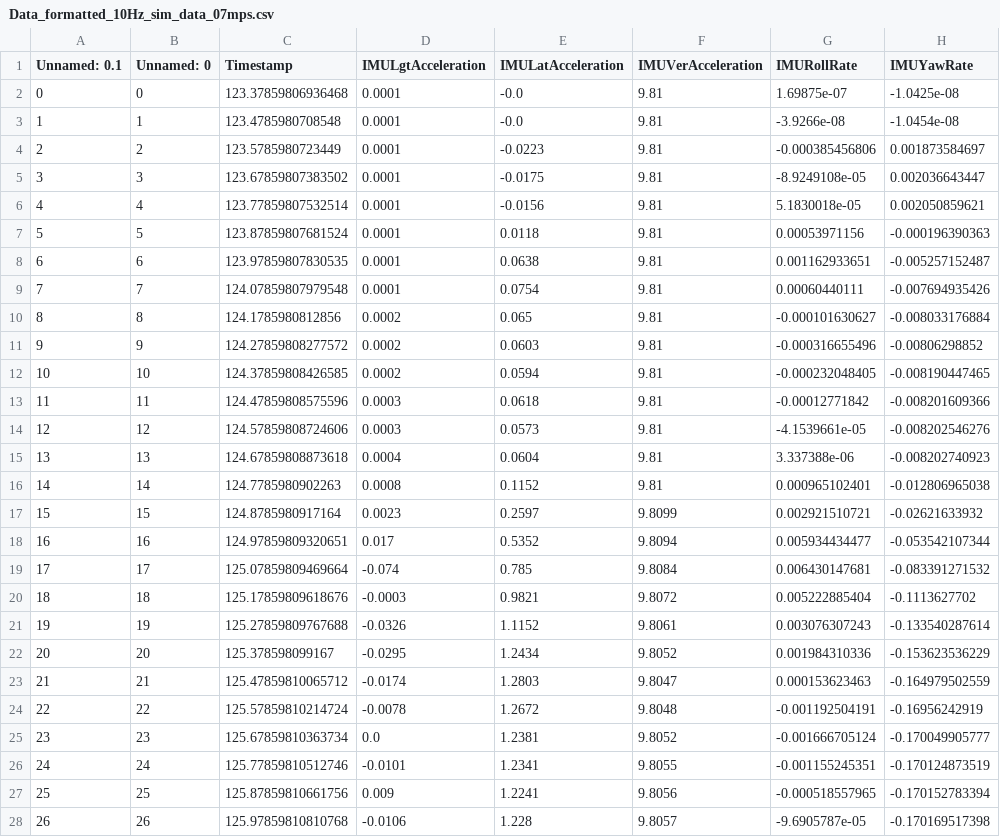
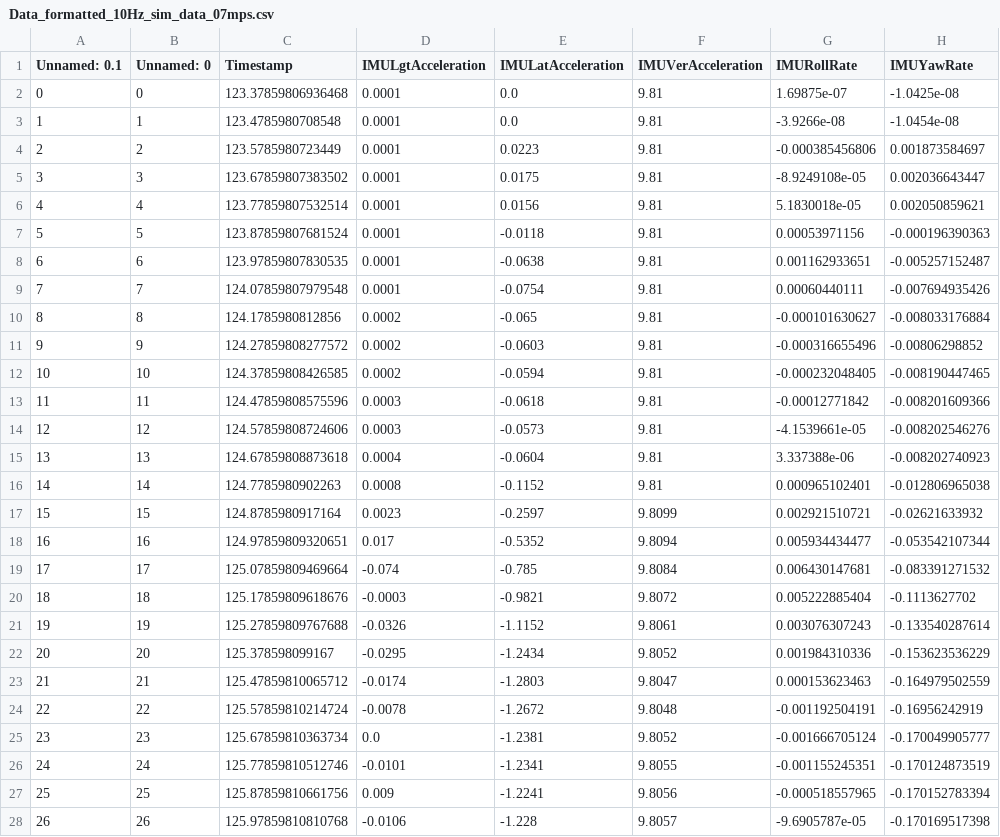
Before and after one commit to Marble879/SFC_scripts, a CSV file: LaneChange_Scripts/data/2022-09-21_LaneChanges/Simulated_LCs/Simulated_Valid/Data_formatted_10Hz_sim_data_07mps.csv, drawn as a sheet; only a part is shown; the diff covers the shown part only; the diff names each change by its address in the sheet, - before the commit and + after, or states it on an @@ line.

Commit message:
fix accel sensor for simulated data
Co-authored-by: Marble879 <younisakel879@gmail.com>

```diff
--- a/LaneChange_Scripts/data/2022-09-21_LaneChanges/Simulated_LCs/Simulated_Valid/Data_formatted_10Hz_sim_data_07mps.csv
+++ b/LaneChange_Scripts/data/2022-09-21_LaneChanges/Simulated_LCs/Simulated_Valid/Data_formatted_10Hz_sim_data_07mps.csv
-E2:E3 (IMULatAcceleration): -0.0
+E2:E3 (IMULatAcceleration): 0.0
-E4 (IMULatAcceleration): -0.0223
+E4 (IMULatAcceleration): 0.0223
-E5 (IMULatAcceleration): -0.0175
+E5 (IMULatAcceleration): 0.0175
-E6 (IMULatAcceleration): -0.0156
+E6 (IMULatAcceleration): 0.0156
-E7 (IMULatAcceleration): 0.0118
+E7 (IMULatAcceleration): -0.0118
-E8 (IMULatAcceleration): 0.0638
+E8 (IMULatAcceleration): -0.0638
-E9 (IMULatAcceleration): 0.0754
+E9 (IMULatAcceleration): -0.0754
-E10 (IMULatAcceleration): 0.065
+E10 (IMULatAcceleration): -0.065
-E11 (IMULatAcceleration): 0.0603
+E11 (IMULatAcceleration): -0.0603
-E12 (IMULatAcceleration): 0.0594
+E12 (IMULatAcceleration): -0.0594
-E13 (IMULatAcceleration): 0.0618
+E13 (IMULatAcceleration): -0.0618
-E14 (IMULatAcceleration): 0.0573
+E14 (IMULatAcceleration): -0.0573
-E15 (IMULatAcceleration): 0.0604
+E15 (IMULatAcceleration): -0.0604
-E16 (IMULatAcceleration): 0.1152
+E16 (IMULatAcceleration): -0.1152
-E17 (IMULatAcceleration): 0.2597
+E17 (IMULatAcceleration): -0.2597
-E18 (IMULatAcceleration): 0.5352
+E18 (IMULatAcceleration): -0.5352
-E19 (IMULatAcceleration): 0.785
+E19 (IMULatAcceleration): -0.785
-E20 (IMULatAcceleration): 0.9821
+E20 (IMULatAcceleration): -0.9821
-E21 (IMULatAcceleration): 1.1152
+E21 (IMULatAcceleration): -1.1152
-E22 (IMULatAcceleration): 1.2434
+E22 (IMULatAcceleration): -1.2434
-E23 (IMULatAcceleration): 1.2803
+E23 (IMULatAcceleration): -1.2803
-E24 (IMULatAcceleration): 1.2672
+E24 (IMULatAcceleration): -1.2672
-E25 (IMULatAcceleration): 1.2381
+E25 (IMULatAcceleration): -1.2381
-E26 (IMULatAcceleration): 1.2341
+E26 (IMULatAcceleration): -1.2341
-E27 (IMULatAcceleration): 1.2241
+E27 (IMULatAcceleration): -1.2241
-E28 (IMULatAcceleration): 1.228
+E28 (IMULatAcceleration): -1.228
```
Also changed, not shown: 38 edited cells elsewhere in this file, LaneChange_Scripts/data/2022-09-21_LaneChanges/Simulated_LCs/Simulated_Valid/Data_formatted_10Hz_sim_data_06mps.csv, LaneChange_Scripts/data/2022-09-21_LaneChanges/Simulated_LCs/Simulated_Valid/Data_formatted_10Hz_sim_data_07mps_increased_01.csv, 2 other files.
